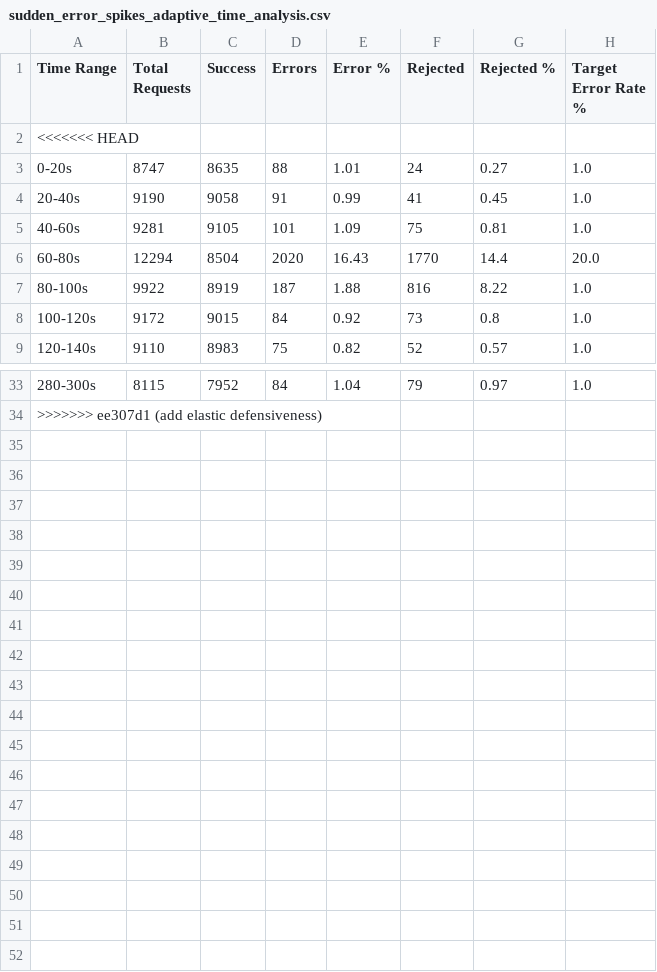
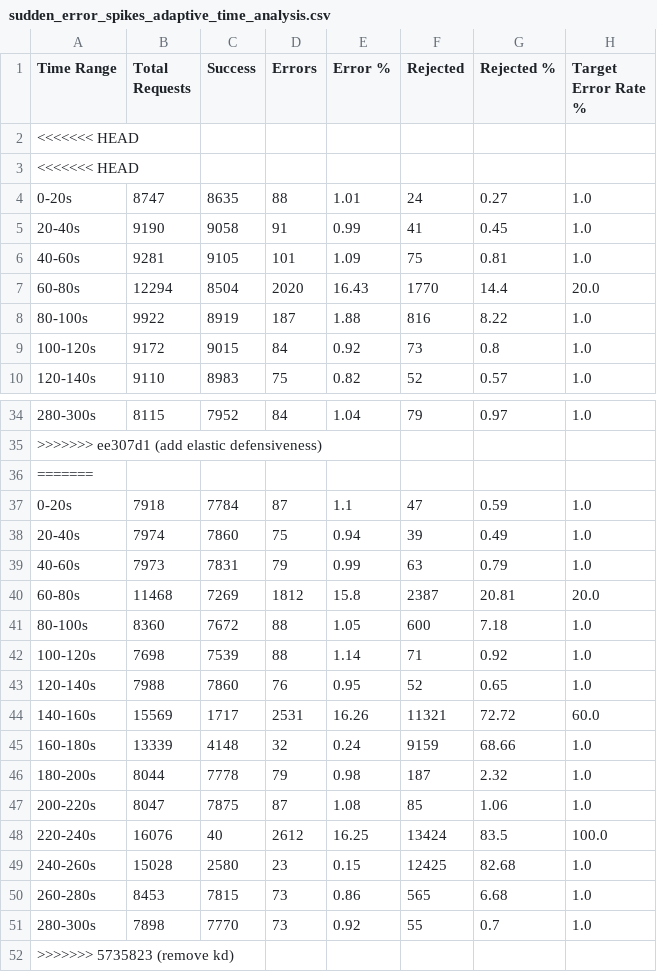
Before and after one commit to Shopify/semian, a CSV file: experiments/results/csv/sudden_error_spikes_adaptive_time_analysis.csv, drawn as a sheet; only a part is shown, gaps mark what is left out; the diff names each change by its address in the sheet, - before the commit and + after, or states it on an @@ line.

```diff
--- a/experiments/results/csv/sudden_error_spikes_adaptive_time_analysis.csv
+++ b/experiments/results/csv/sudden_error_spikes_adaptive_time_analysis.csv
+row 3: <<<<<<< HEAD
+row 36: =======
+row 37: 0-20s | 7918 | 7784 | 87 | 1.1 | 47 | 0.59 | 1.0
+row 38: 20-40s | 7974 | 7860 | 75 | 0.94 | 39 | 0.49 | 1.0
+row 39: 40-60s | 7973 | 7831 | 79 | 0.99 | 63 | 0.79 | 1.0
+row 40: 60-80s | 11468 | 7269 | 1812 | 15.8 | 2387 | 20.81 | 20.0
+row 41: 80-100s | 8360 | 7672 | 88 | 1.05 | 600 | 7.18 | 1.0
+row 42: 100-120s | 7698 | 7539 | 88 | 1.14 | 71 | 0.92 | 1.0
+row 43: 120-140s | 7988 | 7860 | 76 | 0.95 | 52 | 0.65 | 1.0
+row 44: 140-160s | 15569 | 1717 | 2531 | 16.26 | 11321 | 72.72 | 60.0
+row 45: 160-180s | 13339 | 4148 | 32 | 0.24 | 9159 | 68.66 | 1.0
+row 46: 180-200s | 8044 | 7778 | 79 | 0.98 | 187 | 2.32 | 1.0
+row 47: 200-220s | 8047 | 7875 | 87 | 1.08 | 85 | 1.06 | 1.0
+row 48: 220-240s | 16076 | 40 | 2612 | 16.25 | 13424 | 83.5 | 100.0
+row 49: 240-260s | 15028 | 2580 | 23 | 0.15 | 12425 | 82.68 | 1.0
+row 50: 260-280s | 8453 | 7815 | 73 | 0.86 | 565 | 6.68 | 1.0
+row 51: 280-300s | 7898 | 7770 | 73 | 0.92 | 55 | 0.7 | 1.0
+row 52: >>>>>>> 5735823 (remove kd)
```
Also changed, not shown: experiments/results/csv/oscillating_errors_adaptive_time_analysis.csv, experiments/results/csv/oscillating_errors_time_analysis.csv, 24 other files.
